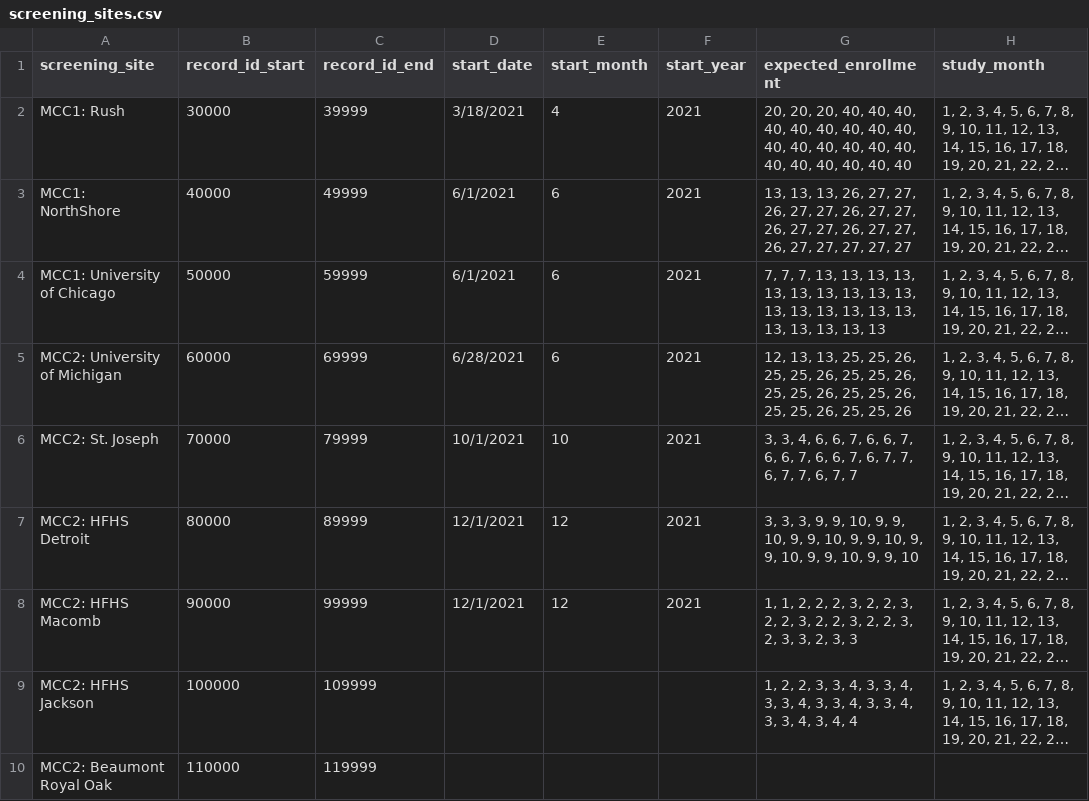
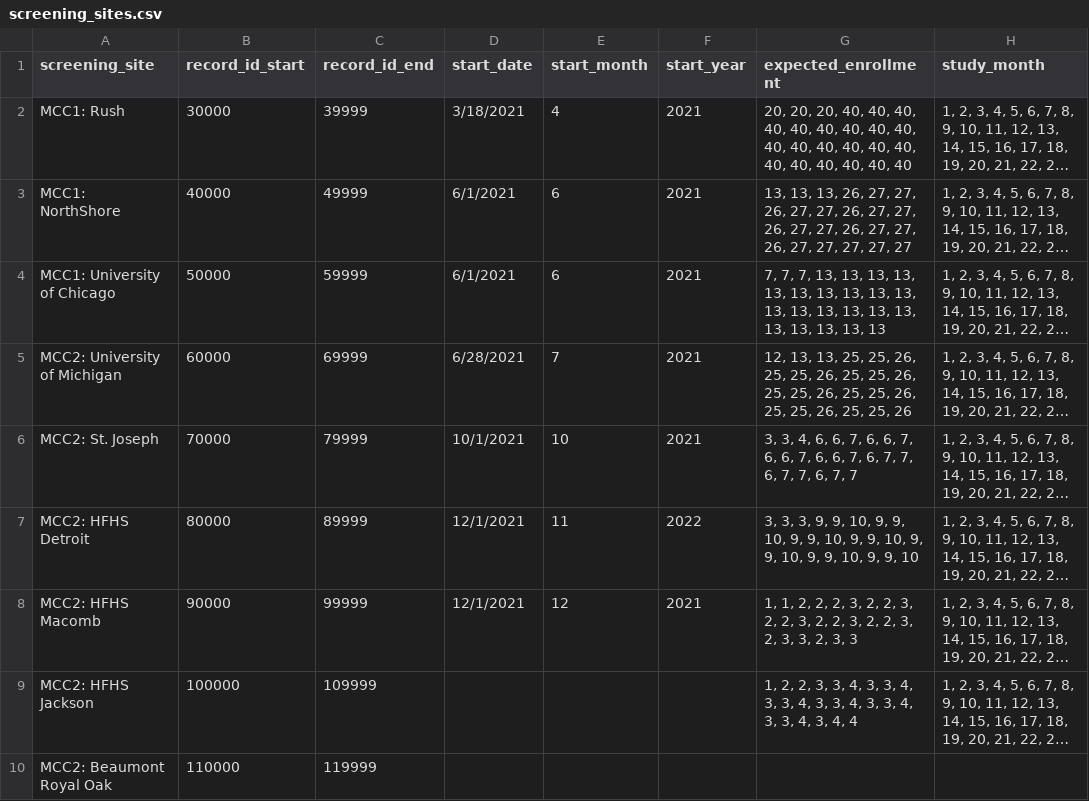
Before and after one commit to TACC/a2cps-weekly-dash, a CSV file: src/assets/screening_sites.csv, drawn as a sheet; only a part is shown; long unchanged cells end in …; the diff names each change by its address in the sheet, - before the commit and + after, or states it on an @@ line.

Commit message:
Update start month for Michigan and Detroit

```diff
--- a/src/assets/screening_sites.csv
+++ b/src/assets/screening_sites.csv
-E5 (start_month): 6
+E5 (start_month): 7
-E7 (start_month): 12
+E7 (start_month): 11
-F7 (start_year): 2021
+F7 (start_year): 2022
```
